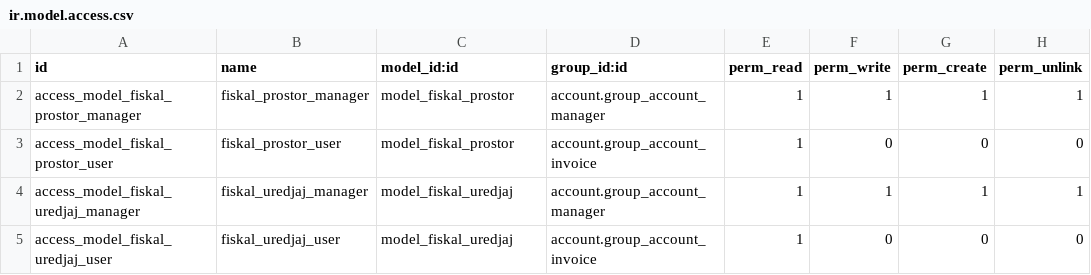
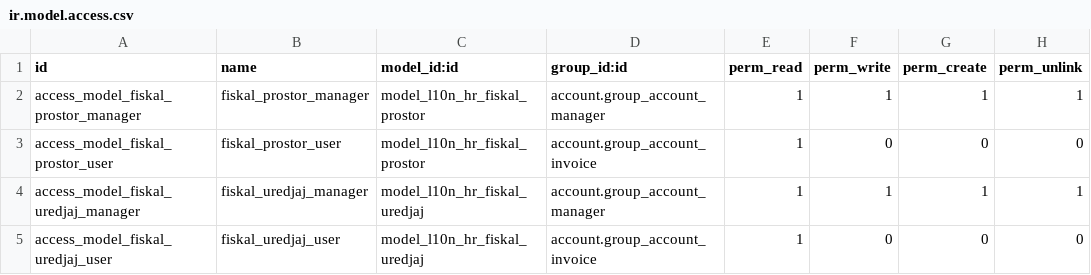
Before and after one commit to Sven9900/l10n-croatia, a CSV file: l10n_hr_account_oca/security/ir.model.access.csv, drawn as a sheet.

Commit message:
[REF] localisation prefix in fields and models - refactoring code cleanup

```diff
--- a/l10n_hr_account_oca/security/ir.model.access.csv
+++ b/l10n_hr_account_oca/security/ir.model.access.csv
@@ -1,5 +1,5 @@
 "id","name","model_id:id","group_id:id","perm_read","perm_write","perm_create","perm_unlink"
-"access_model_fiskal_prostor_manager","fiskal_prostor_manager","model_fiskal_prostor","account.group_account_manager",1,1,1,1
-"access_model_fiskal_prostor_user","fiskal_prostor_user","model_fiskal_prostor","account.group_account_invoice",1,0,0,0
-"access_model_fiskal_uredjaj_manager","fiskal_uredjaj_manager","model_fiskal_uredjaj","account.group_account_manager",1,1,1,1
-"access_model_fiskal_uredjaj_user","fiskal_uredjaj_user","model_fiskal_uredjaj","account.group_account_invoice",1,0,0,0
+"access_model_fiskal_prostor_manager","fiskal_prostor_manager",model_l10n_hr_fiskal_prostor,"account.group_account_manager",1,1,1,1
+"access_model_fiskal_prostor_user","fiskal_prostor_user",model_l10n_hr_fiskal_prostor,"account.group_account_invoice",1,0,0,0
+"access_model_fiskal_uredjaj_manager","fiskal_uredjaj_manager",model_l10n_hr_fiskal_uredjaj,"account.group_account_manager",1,1,1,1
+"access_model_fiskal_uredjaj_user","fiskal_uredjaj_user",model_l10n_hr_fiskal_uredjaj,"account.group_account_invoice",1,0,0,0
```
Also changed, not shown: 35 other files.
